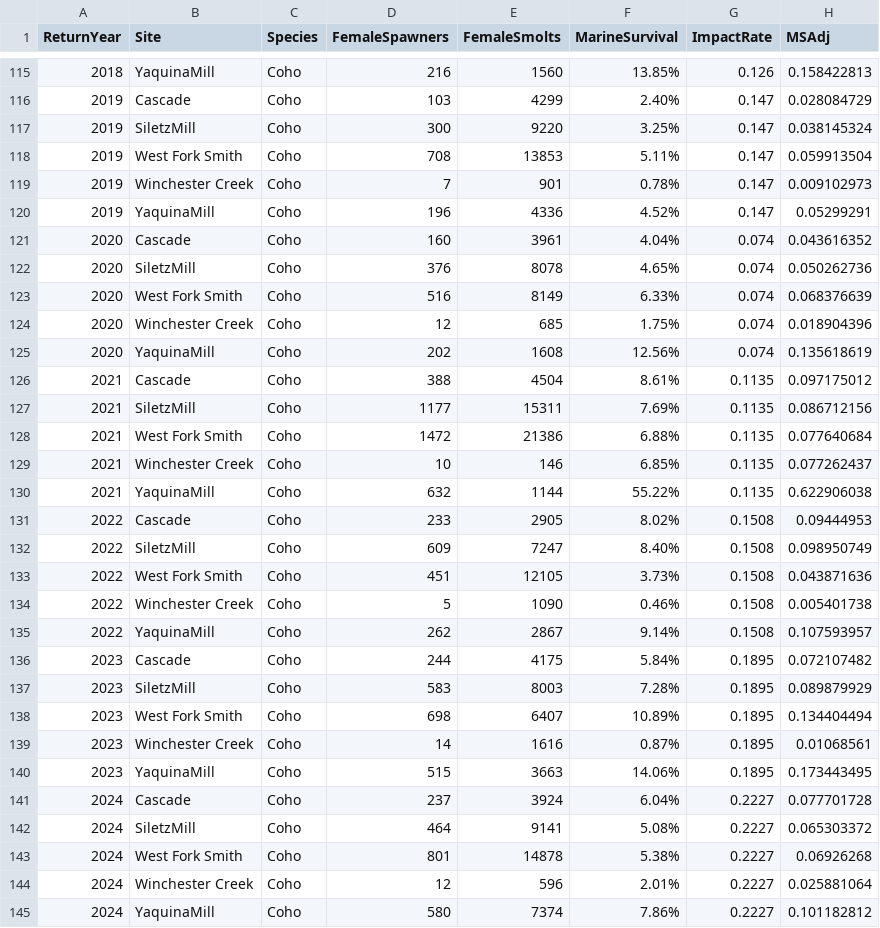
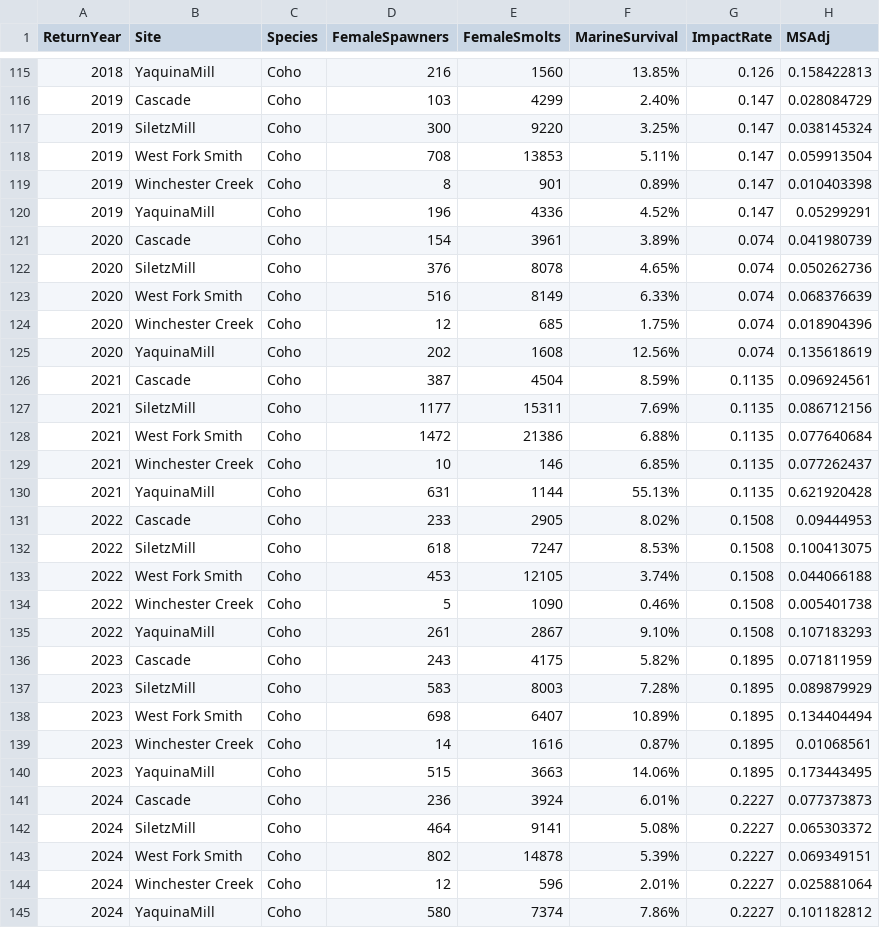
Before and after one commit to ODFW-IFSP/OPITT, a CSV file: Marine Survival Index/MSI.csv, drawn as a sheet; only a part is shown, gaps mark what is left out; the diff covers the shown part only.

Commit message:
Revert "Update spawner estimates in MSI.csv"
This reverts commit 457042df9e870c544a5f0d520c8455aca673aab9.

```diff
--- a/Marine Survival Index/MSI.csv
+++ b/Marine Survival Index/MSI.csv
@@ -118,5 +118,5 @@ ReturnYear,Site,Species,FemaleSpawners,FemaleSmolts,MarineSurvival,ImpactRate,MS
 2019,West Fork Smith,Coho,708,13853,5.11%,0.147,0.059913504
-2019,Winchester Creek,Coho,7,901,0.78%,0.147,0.009102973
+2019,Winchester Creek,Coho,8,901,0.89%,0.147,0.010403398
 2019,YaquinaMill,Coho,196,4336,4.52%,0.147,0.05299291
-2020,Cascade,Coho,160,3961,4.04%,0.074,0.043616352
+2020,Cascade,Coho,154,3961,3.89%,0.074,0.041980739
 2020,SiletzMill,Coho,376,8078,4.65%,0.074,0.050262736
@@ -125,3 +125,3 @@ ReturnYear,Site,Species,FemaleSpawners,FemaleSmolts,MarineSurvival,ImpactRate,MS
 2020,YaquinaMill,Coho,202,1608,12.56%,0.074,0.135618619
-2021,Cascade,Coho,388,4504,8.61%,0.1135,0.097175012
+2021,Cascade,Coho,387,4504,8.59%,0.1135,0.096924561
 2021,SiletzMill,Coho,1177,15311,7.69%,0.1135,0.086712156
@@ -129,9 +129,9 @@ ReturnYear,Site,Species,FemaleSpawners,FemaleSmolts,MarineSurvival,ImpactRate,MS
 2021,Winchester Creek,Coho,10,146,6.85%,0.1135,0.077262437
-2021,YaquinaMill,Coho,632,1144,55.22%,0.1135,0.622906038
+2021,YaquinaMill,Coho,631,1144,55.13%,0.1135,0.621920428
 2022,Cascade,Coho,233,2905,8.02%,0.1508,0.09444953
-2022,SiletzMill,Coho,609,7247,8.40%,0.1508,0.098950749
-2022,West Fork Smith,Coho,451,12105,3.73%,0.1508,0.043871636
+2022,SiletzMill,Coho,618,7247,8.53%,0.1508,0.100413075
+2022,West Fork Smith,Coho,453,12105,3.74%,0.1508,0.044066188
 2022,Winchester Creek,Coho,5,1090,0.46%,0.1508,0.005401738
-2022,YaquinaMill,Coho,262,2867,9.14%,0.1508,0.107593957
-2023,Cascade,Coho,244,4175,5.84%,0.1895,0.072107482
+2022,YaquinaMill,Coho,261,2867,9.10%,0.1508,0.107183293
+2023,Cascade,Coho,243,4175,5.82%,0.1895,0.071811959
 2023,SiletzMill,Coho,583,8003,7.28%,0.1895,0.089879929
@@ -140,5 +140,5 @@ ReturnYear,Site,Species,FemaleSpawners,FemaleSmolts,MarineSurvival,ImpactRate,MS
 2023,YaquinaMill,Coho,515,3663,14.06%,0.1895,0.173443495
-2024,Cascade,Coho,237,3924,6.04%,0.2227,0.077701728
+2024,Cascade,Coho,236,3924,6.01%,0.2227,0.077373873
 2024,SiletzMill,Coho,464,9141,5.08%,0.2227,0.065303372
-2024,West Fork Smith,Coho,801,14878,5.38%,0.2227,0.06926268
+2024,West Fork Smith,Coho,802,14878,5.39%,0.2227,0.069349151
 2024,Winchester Creek,Coho,12,596,2.01%,0.2227,0.025881064
```
Also changed, not shown: 75 edited cells elsewhere in this file.
